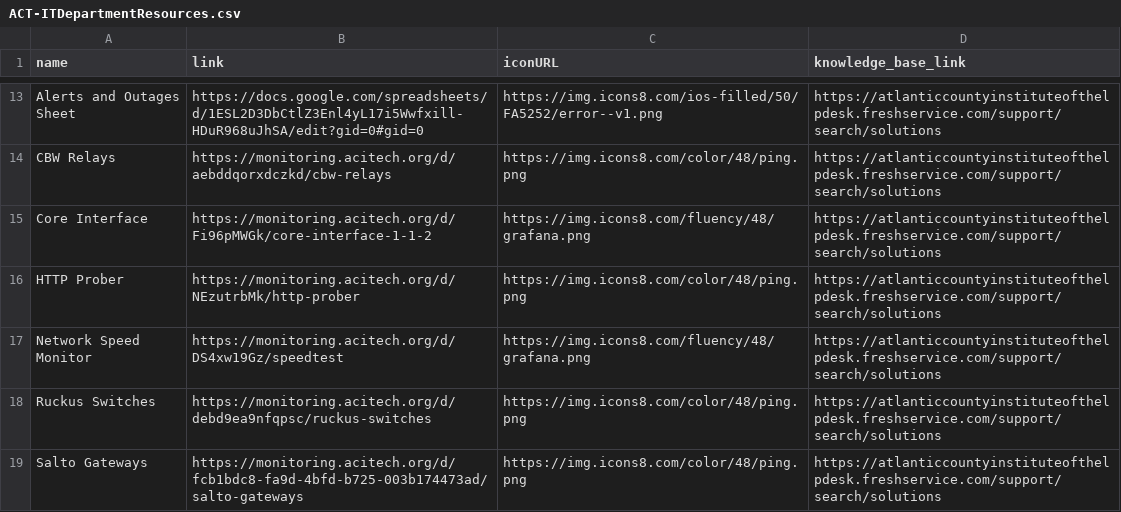
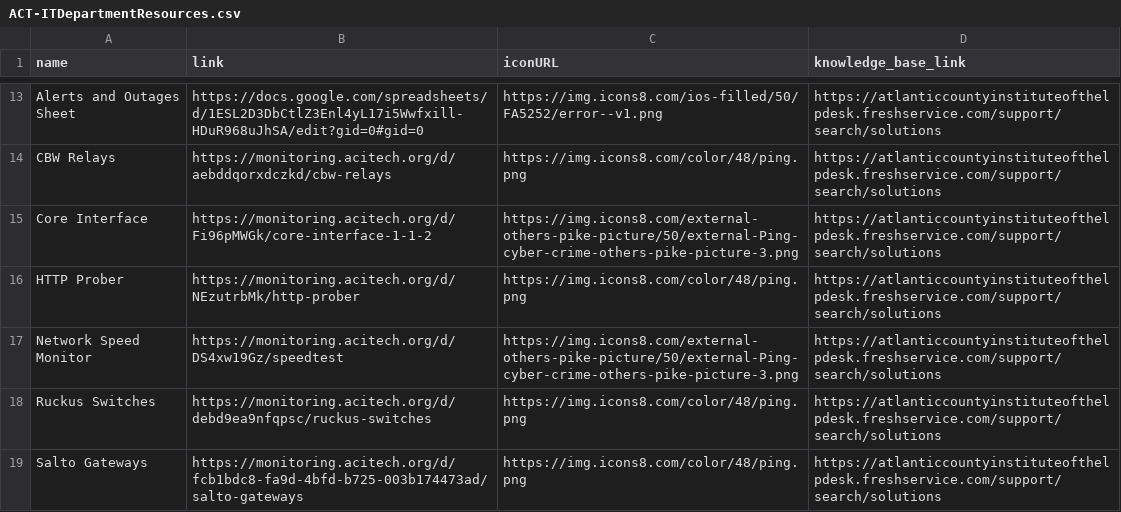
Before and after one commit to website-acit/acitech.org, a CSV file: ACT-ITDepartmentResources.csv, drawn as a sheet; only a part is shown, gaps mark what is left out.

```diff
--- a/ACT-ITDepartmentResources.csv
+++ b/ACT-ITDepartmentResources.csv
@@ -14,5 +14,5 @@ Alerts and Outages Sheet,https://docs.google.com/spreadsheets/d/1ESL2D3DbCtlZ3En
 CBW Relays,https://monitoring.acitech.org/d/aebddqorxdczkd/cbw-relays,https://img.icons8.com/color/48/ping.png,https://atlanticcountyinstituteofthelpdesk.freshservice.com/support/search/solutions
-Core Interface,https://monitoring.acitech.org/d/Fi96pMWGk/core-interface-1-1-2,https://img.icons8.com/fluency/48/grafana.png,https://atlanticcountyinstituteofthelpdesk.freshservice.com/support/search/solutions
+Core Interface,https://monitoring.acitech.org/d/Fi96pMWGk/core-interface-1-1-2,https://img.icons8.com/external-others-pike-picture/50/external-Ping-cyber-crime-others-pike-picture-3.png,https://atlanticcountyinstituteofthelpdesk.freshservice.com/support/search/solutions
 HTTP Prober,https://monitoring.acitech.org/d/NEzutrbMk/http-prober,https://img.icons8.com/color/48/ping.png,https://atlanticcountyinstituteofthelpdesk.freshservice.com/support/search/solutions
-Network Speed Monitor,https://monitoring.acitech.org/d/DS4xw19Gz/speedtest,https://img.icons8.com/fluency/48/grafana.png,https://atlanticcountyinstituteofthelpdesk.freshservice.com/support/search/solutions
+Network Speed Monitor,https://monitoring.acitech.org/d/DS4xw19Gz/speedtest,https://img.icons8.com/external-others-pike-picture/50/external-Ping-cyber-crime-others-pike-picture-3.png,https://atlanticcountyinstituteofthelpdesk.freshservice.com/support/search/solutions
 Ruckus Switches,https://monitoring.acitech.org/d/debd9ea9nfqpsc/ruckus-switches,https://img.icons8.com/color/48/ping.png,https://atlanticcountyinstituteofthelpdesk.freshservice.com/support/search/solutions
```
Also changed, not shown: 1 other file.
